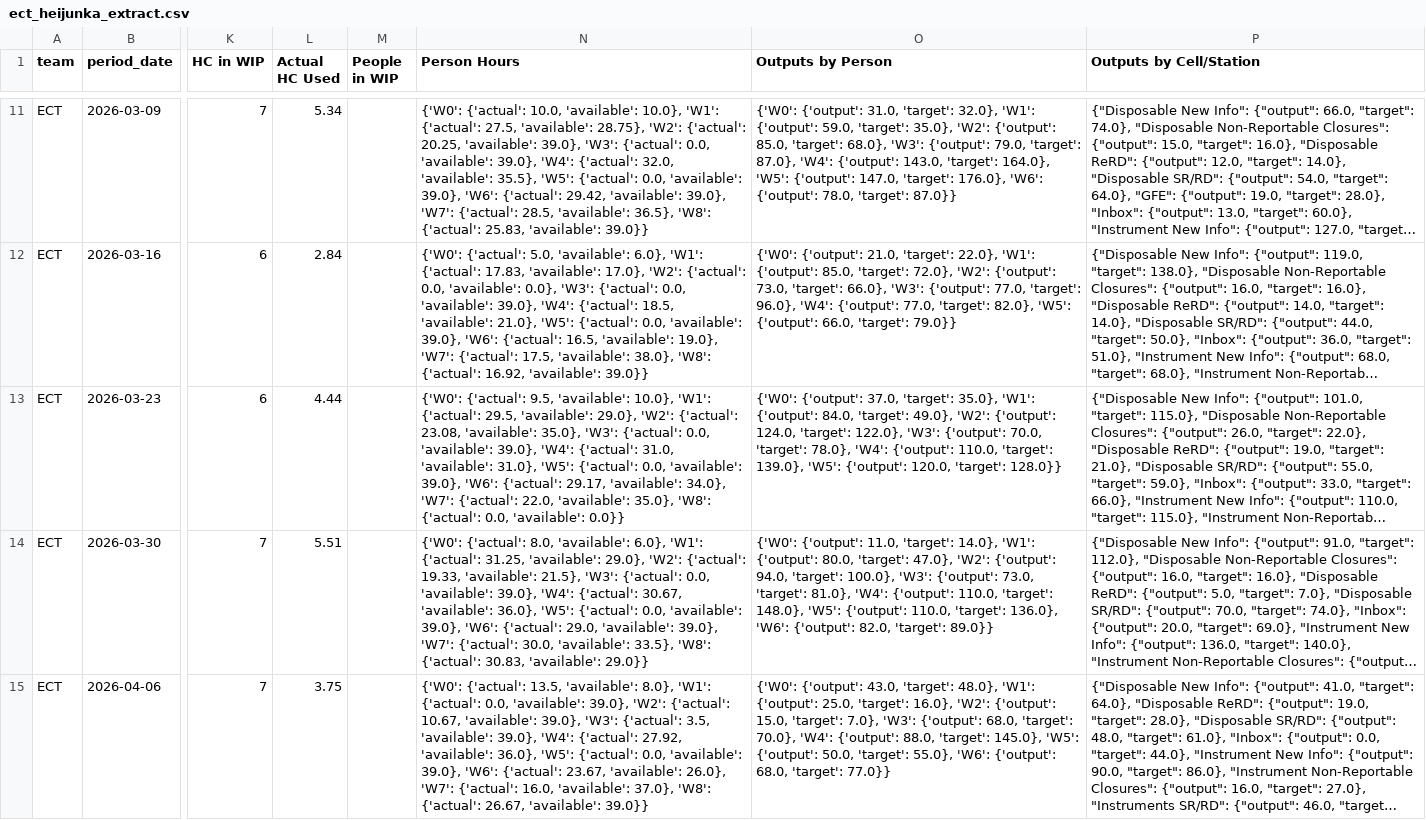
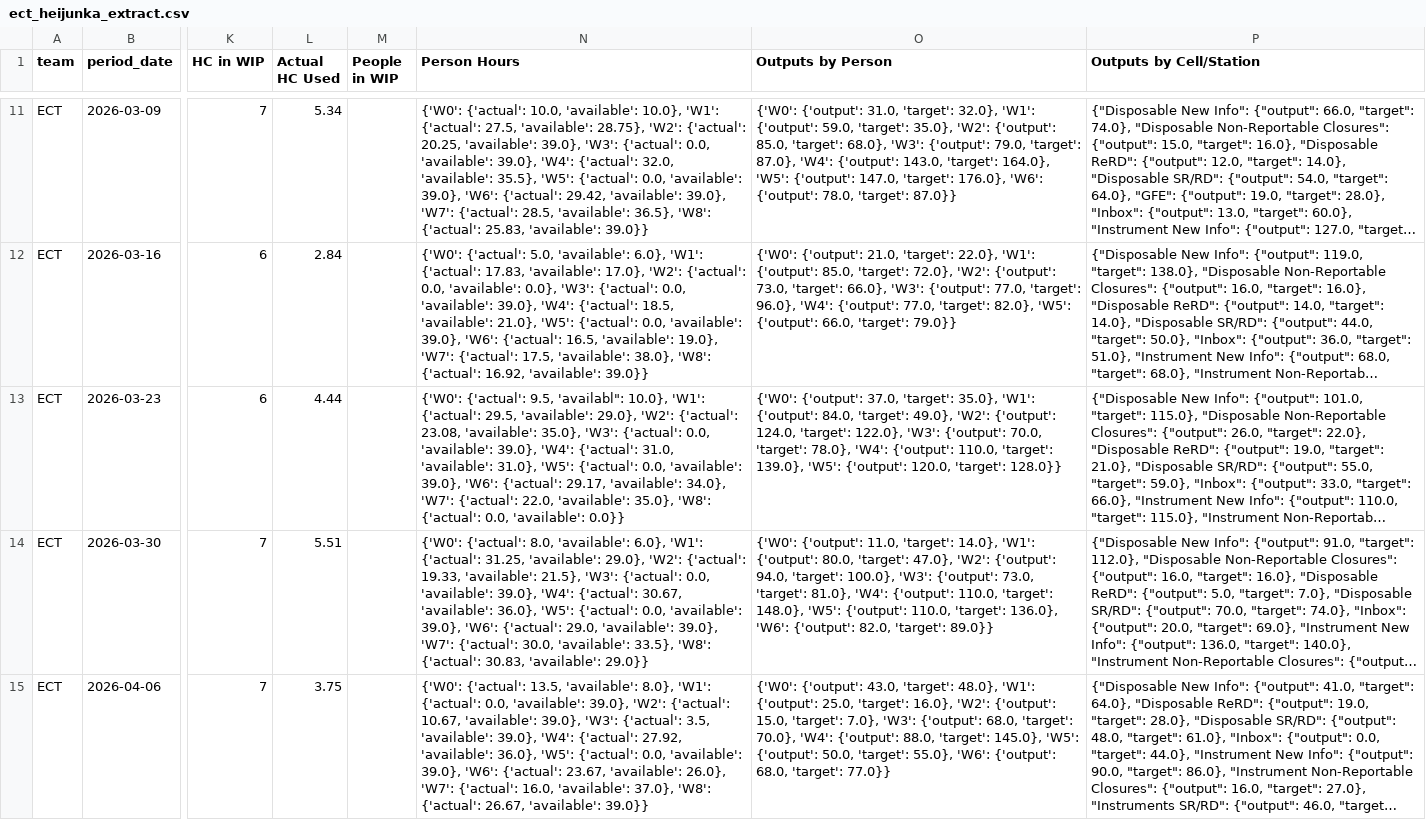
Before and after one commit to 17wadeche/heijunka-dev, a CSV file: IV_DATA/ect_heijunka_extract.csv, drawn as a sheet; only a part is shown, gaps mark what is left out; long unchanged cells end in …; the diff names each change by its address in the sheet, - before the commit and + after, or states it on an @@ line.

```diff
--- a/IV_DATA/ect_heijunka_extract.csv
+++ b/IV_DATA/ect_heijunka_extract.csv
-N13 (Person Hours): …{'actual': 9.5, 'available': 10.0}, 'W1':…
+N13 (Person Hours): …{'actual': 9.5, 'availabl": 10.0}, 'W1':…
```
Also changed, not shown: 14 other files.
